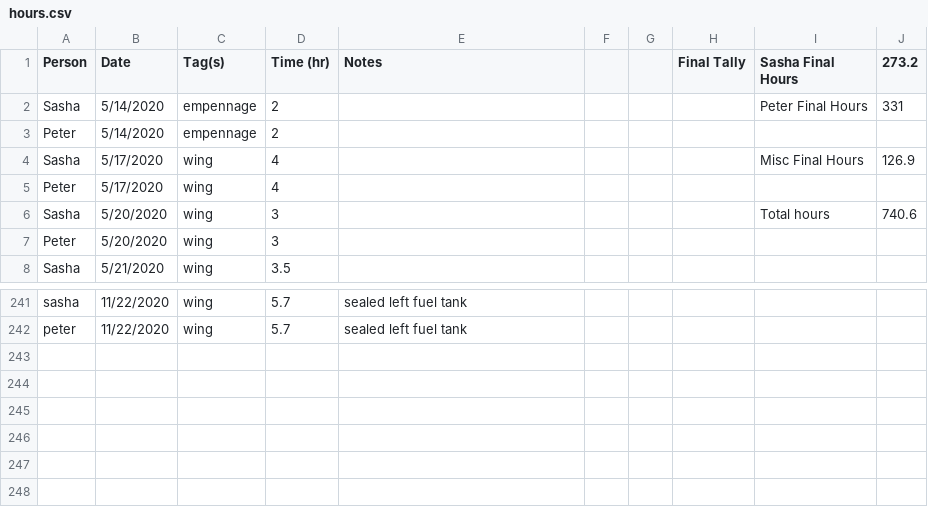
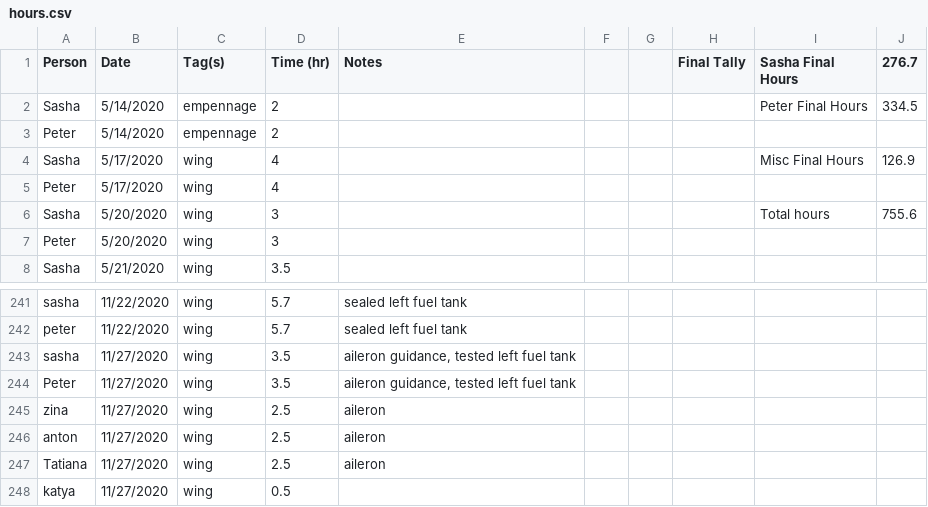
Before and after one commit to pzhokhov/pzhokhov.github.io, a CSV file: data/hours.csv, drawn as a sheet; only a part is shown, gaps mark what is left out.

```diff
--- a/data/hours.csv
+++ b/data/hours.csv
@@ -1,3 +1,3 @@
-Person,Date,Tag(s),Time (hr),Notes,,,Final Tally,Sasha Final Hours,273.2
-Sasha,5/14/2020,empennage,2,,,,,Peter Final Hours,331
+Person,Date,Tag(s),Time (hr),Notes,,,Final Tally,Sasha Final Hours,276.7
+Sasha,5/14/2020,empennage,2,,,,,Peter Final Hours,334.5
 Peter,5/14/2020,empennage,2,,,,,,
@@ -5,3 +5,3 @@ Sasha,5/17/2020,wing,4,,,,,Misc Final Hours,126.9
 Peter,5/17/2020,wing,4,,,,,,
-Sasha,5/20/2020,wing,3,,,,,Total hours,740.6
+Sasha,5/20/2020,wing,3,,,,,Total hours,755.6
 Peter,5/20/2020,wing,3,,,,,,
@@ -243 +243,7 @@ sasha,11/22/2020,wing,5.7,sealed left fuel tank ,,,,,
 peter,11/22/2020,wing,5.7,sealed left fuel tank,,,,,
+sasha,11/27/2020,wing,3.5,"aileron guidance, tested left fuel tank",,,,,
+Peter,11/27/2020,wing,3.5,"aileron guidance, tested left fuel tank",,,,,
+zina,11/27/2020,wing,2.5,aileron,,,,,
+anton,11/27/2020,wing,2.5,aileron,,,,,
+Tatiana,11/27/2020,wing,2.5,aileron,,,,,
+katya,11/27/2020,wing,0.5,,,,,,
```
Also changed, not shown: 1 other file.
